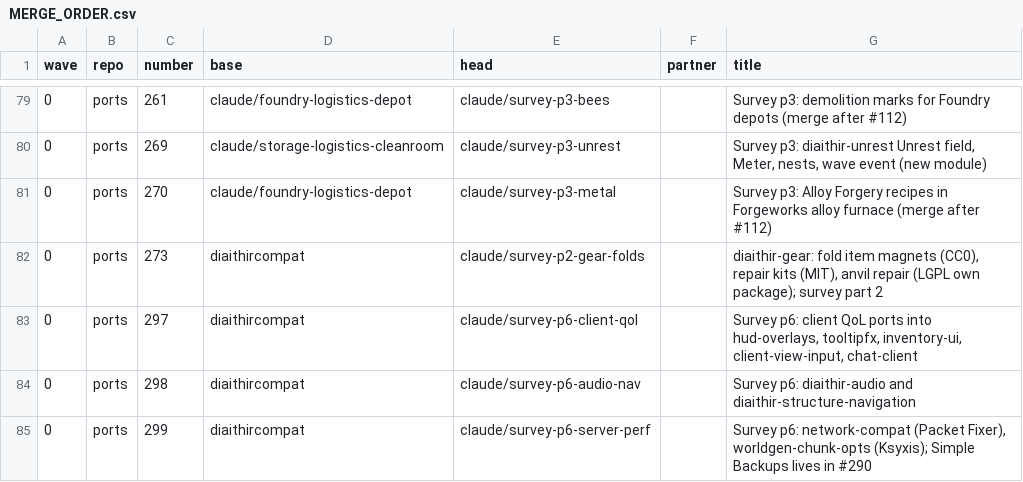
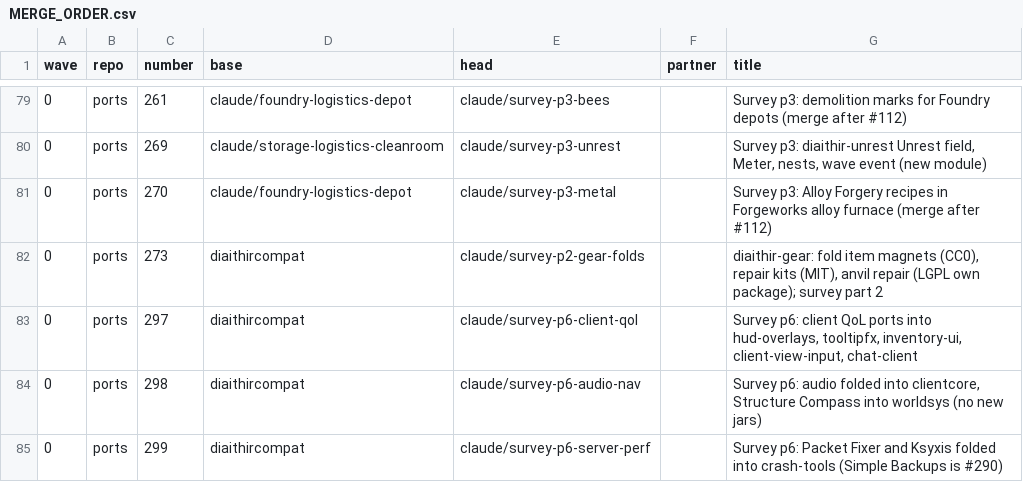
Before and after one commit to GeddyLifeson/Global-Repo, a CSV file: throughput/MERGE_ORDER.csv, drawn as a sheet; only a part is shown, gaps mark what is left out.

```diff
--- a/throughput/MERGE_ORDER.csv
+++ b/throughput/MERGE_ORDER.csv
@@ -83,3 +83,3 @@ wave,repo,number,base,head,partner,title
 0,ports,297,diaithircompat,claude/survey-p6-client-qol,,"Survey p6: client QoL ports into hud-overlays, tooltipfx, inventory-ui, client-view-input, chat-client"
-0,ports,298,diaithircompat,claude/survey-p6-audio-nav,,"Survey p6: diaithir-audio and diaithir-structure-navigation"
-0,ports,299,diaithircompat,claude/survey-p6-server-perf,,"Survey p6: network-compat (Packet Fixer), worldgen-chunk-opts (Ksyxis); Simple Backups lives in #290"
+0,ports,298,diaithircompat,claude/survey-p6-audio-nav,,"Survey p6: audio folded into clientcore, Structure Compass into worldsys (no new jars)"
+0,ports,299,diaithircompat,claude/survey-p6-server-perf,,"Survey p6: Packet Fixer and Ksyxis folded into crash-tools (Simple Backups is #290)"
```
